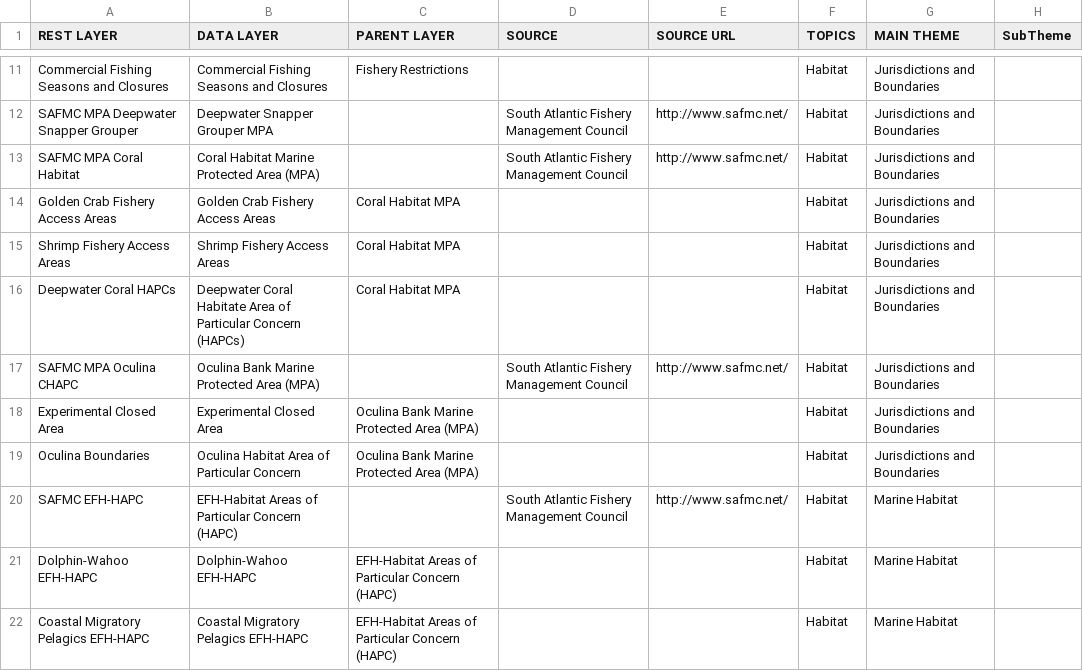
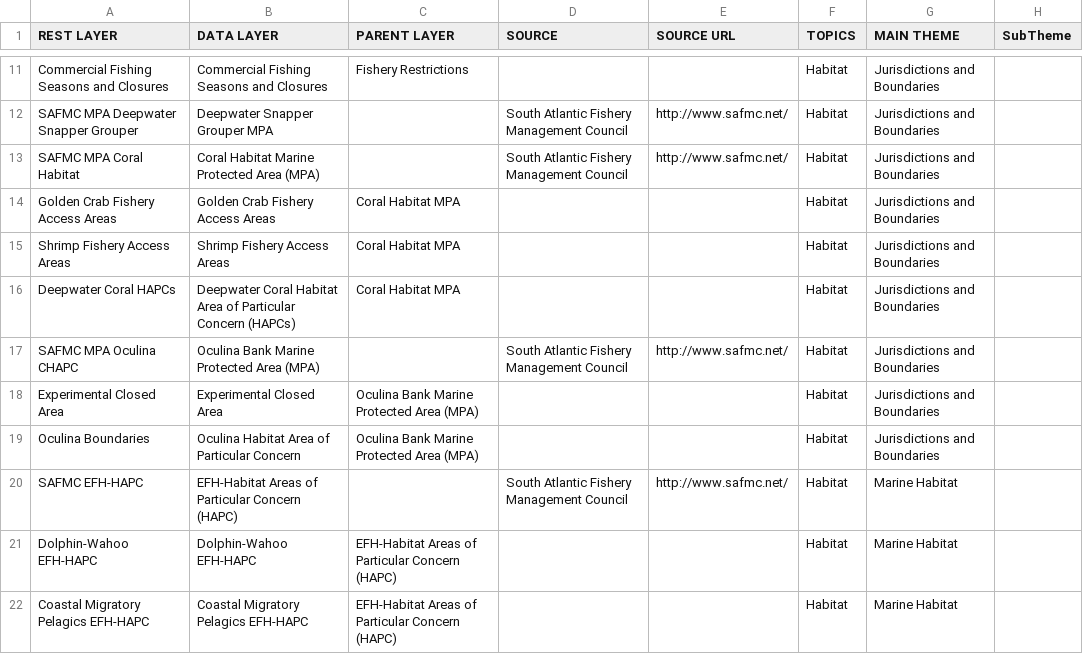
Before and after one commit to gsaaportal/marco-portal, a CSV file: marco/general/management/controlFileMaster.csv, drawn as a sheet; only a part is shown, gaps mark what is left out; the diff covers the shown part only; the diff names each change by its address in the sheet, - before the commit and + after, or states it on an @@ line.

```diff
--- a/marco/general/management/controlFileMaster.csv
+++ b/marco/general/management/controlFileMaster.csv
-B16 (DATA LAYER): Deepwater Coral Habitate Area of…
+B16 (DATA LAYER): Deepwater Coral Habitat Area of…
```
Also changed, not shown: 2 edited cells elsewhere in this file, 3 other files.
